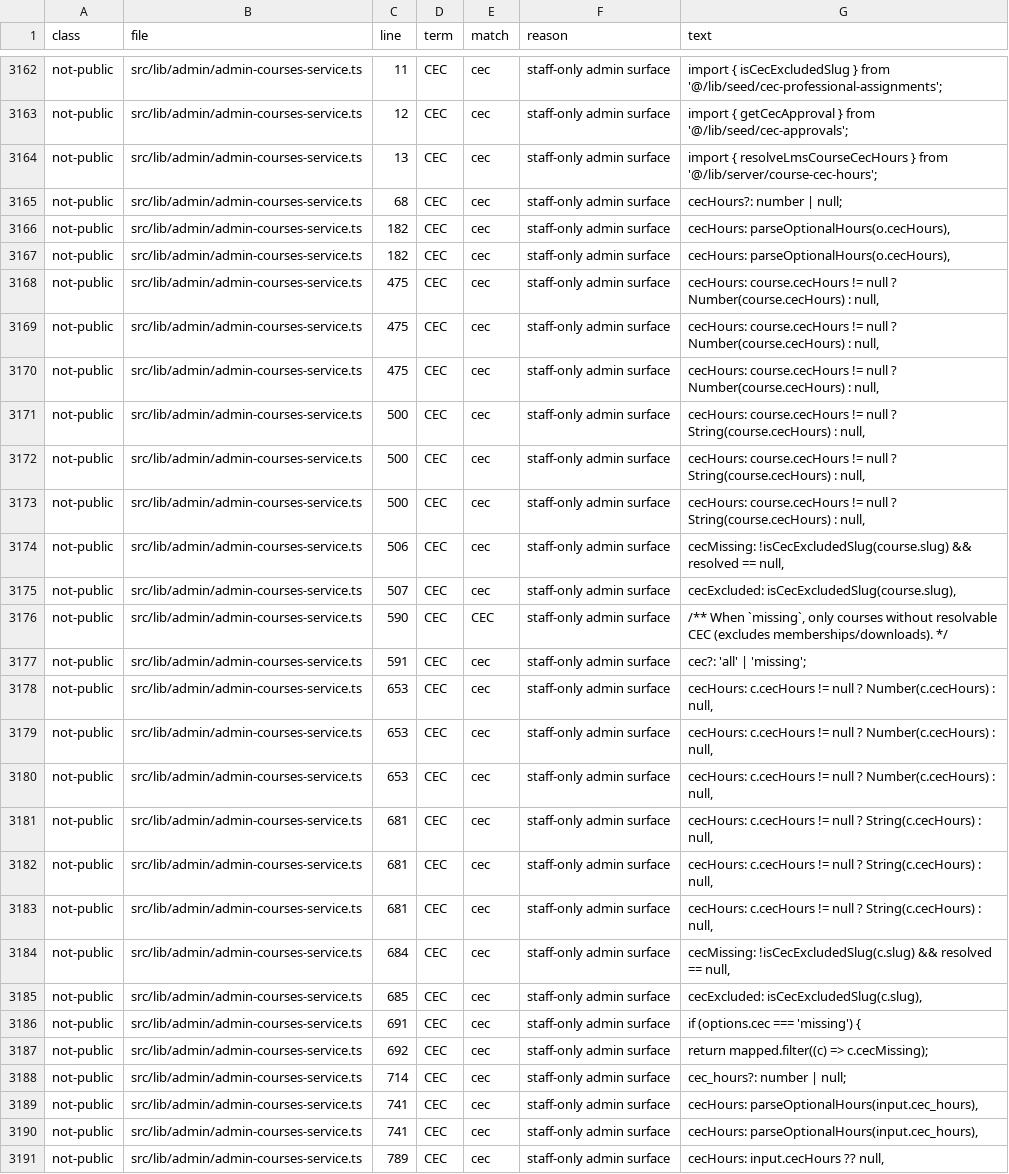
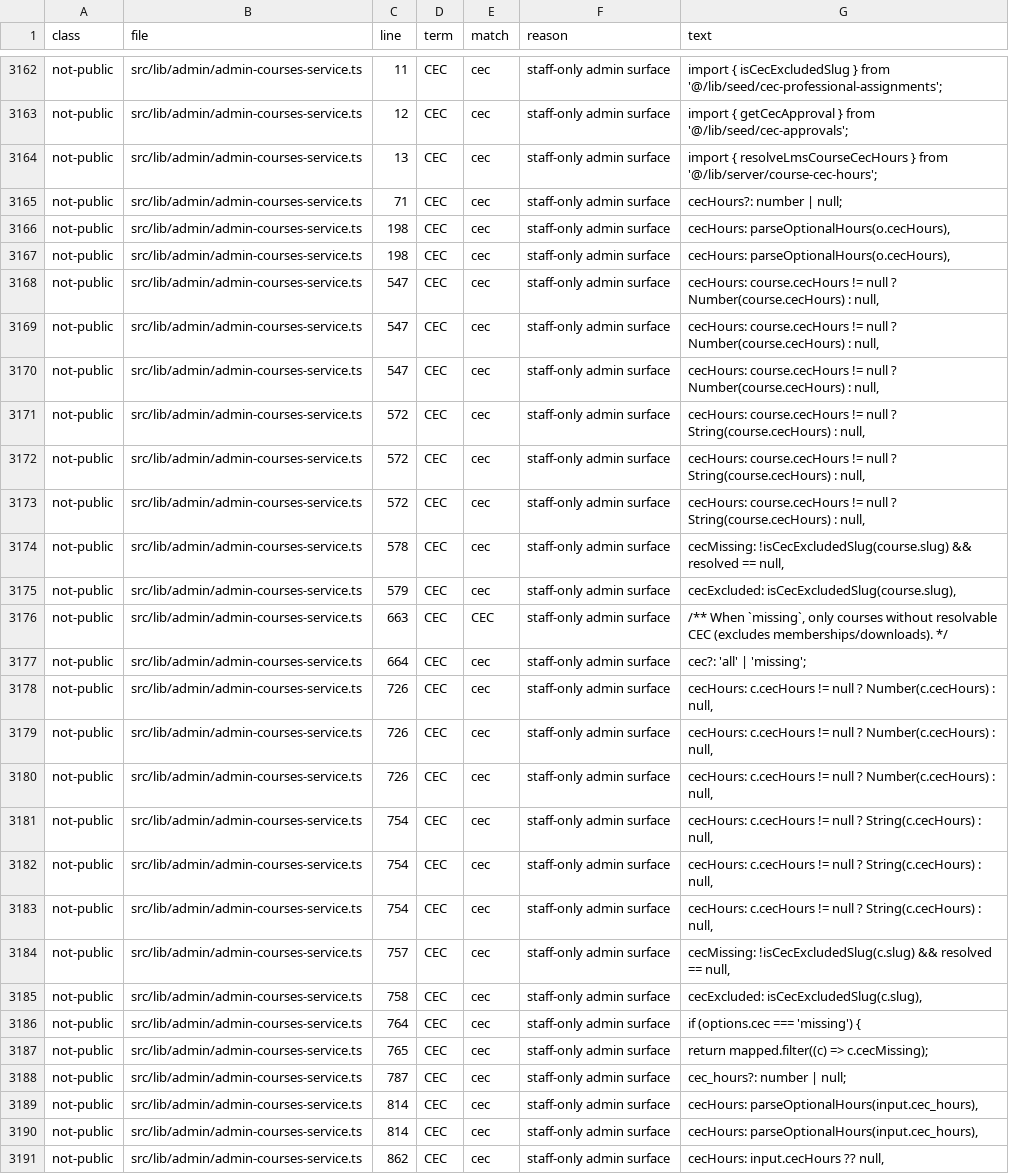
Before and after one commit to CleanExpo/CARSI, a CSV file: docs/compliance/licence-inventory.csv, drawn as a sheet; only a part is shown, gaps mark what is left out; the diff covers the shown part only; the diff names each change by its address in the sheet, - before the commit and + after, or states it on an @@ line.

Commit message:
docs(licence): regenerate the licence inventory table on main d49a93de

```diff
--- a/docs/compliance/licence-inventory.csv
+++ b/docs/compliance/licence-inventory.csv
-C3165 (line): 68
+C3165 (line): 71
-C3166:C3167 (line): 182
+C3166:C3167 (line): 198
-C3168:C3170 (line): 475
+C3168:C3170 (line): 547
-C3171:C3173 (line): 500
+C3171:C3173 (line): 572
-C3174 (line): 506
+C3174 (line): 578
-C3175 (line): 507
+C3175 (line): 579
-C3176 (line): 590
+C3176 (line): 663
-C3177 (line): 591
+C3177 (line): 664
-C3178:C3180 (line): 653
+C3178:C3180 (line): 726
-C3181:C3183 (line): 681
+C3181:C3183 (line): 754
-C3184 (line): 684
+C3184 (line): 757
-C3185 (line): 685
+C3185 (line): 758
-C3186 (line): 691
+C3186 (line): 764
-C3187 (line): 692
+C3187 (line): 765
-C3188 (line): 714
+C3188 (line): 787
-C3189:C3190 (line): 741
+C3189:C3190 (line): 814
-C3191 (line): 789
+C3191 (line): 862
```
Also changed, not shown: 4 added rows, 1 removed row and 33 edited cells elsewhere in this file, 1 other file.
